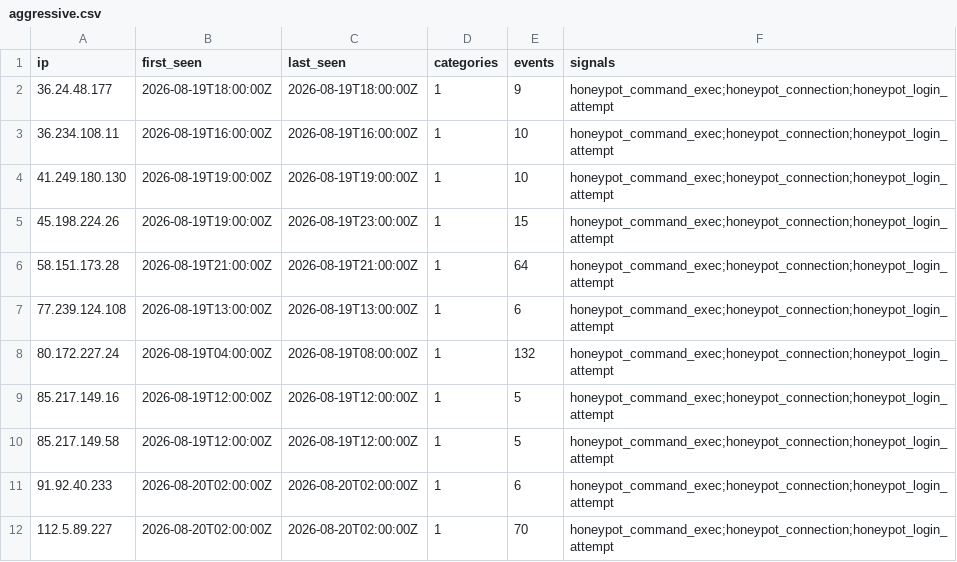
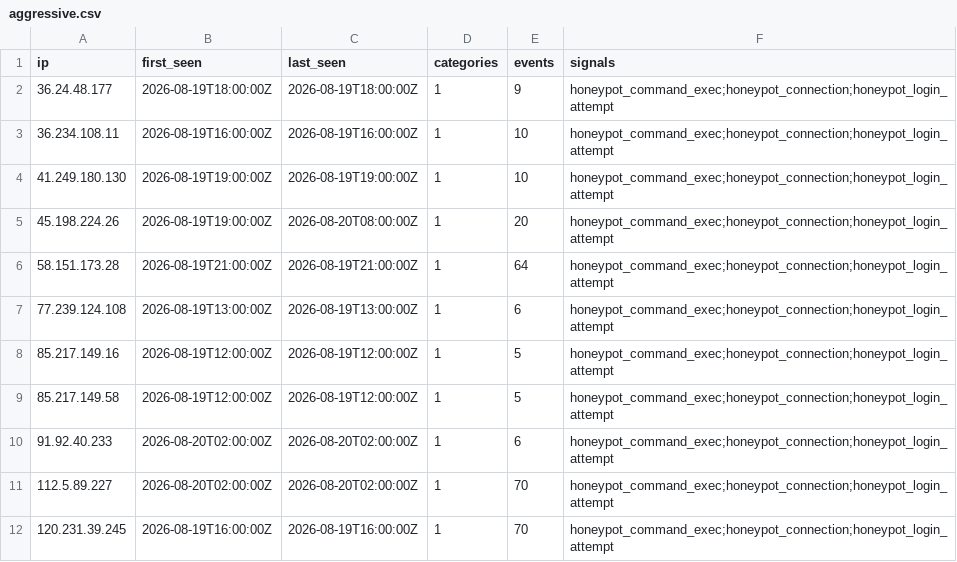
Before and after one commit to brandontroidl/blocklist, a CSV file: aggressive.csv, drawn as a sheet; only a part is shown; the shorter side is filled out with more unchanged rows.

```diff
--- a/aggressive.csv
+++ b/aggressive.csv
@@ -4,6 +4,5 @@ ip,first_seen,last_seen,categories,events,signals
 41.249.180.130,2026-08-19T19:00:00Z,2026-08-19T19:00:00Z,1,10,honeypot_command_exec;honeypot_connection;honeypot_login_attempt
-45.198.224.26,2026-08-19T19:00:00Z,2026-08-19T23:00:00Z,1,15,honeypot_command_exec;honeypot_connection;honeypot_login_attempt
+45.198.224.26,2026-08-19T19:00:00Z,2026-08-20T08:00:00Z,1,20,honeypot_command_exec;honeypot_connection;honeypot_login_attempt
 58.151.173.28,2026-08-19T21:00:00Z,2026-08-19T21:00:00Z,1,64,honeypot_command_exec;honeypot_connection;honeypot_login_attempt
 77.239.124.108,2026-08-19T13:00:00Z,2026-08-19T13:00:00Z,1,6,honeypot_command_exec;honeypot_connection;honeypot_login_attempt
-80.172.227.24,2026-08-19T04:00:00Z,2026-08-19T08:00:00Z,1,132,honeypot_command_exec;honeypot_connection;honeypot_login_attempt
 85.217.149.16,2026-08-19T12:00:00Z,2026-08-19T12:00:00Z,1,5,honeypot_command_exec;honeypot_connection;honeypot_login_attempt
```
Also changed, not shown: 14 other files.
